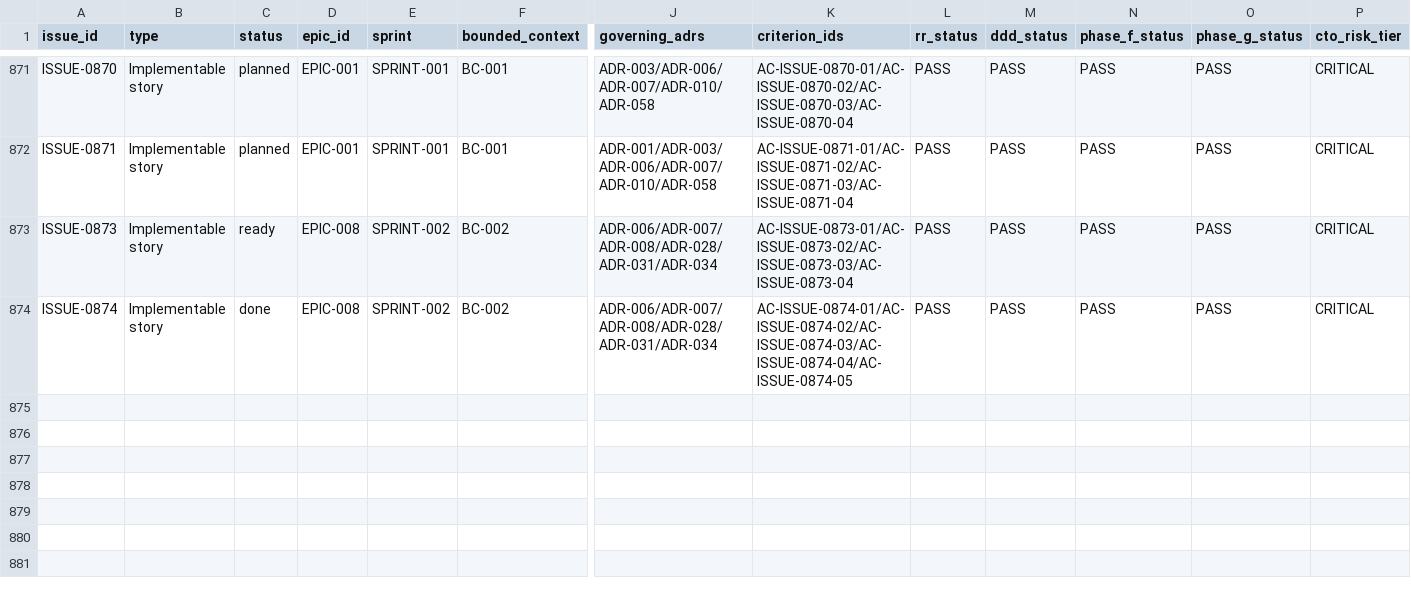
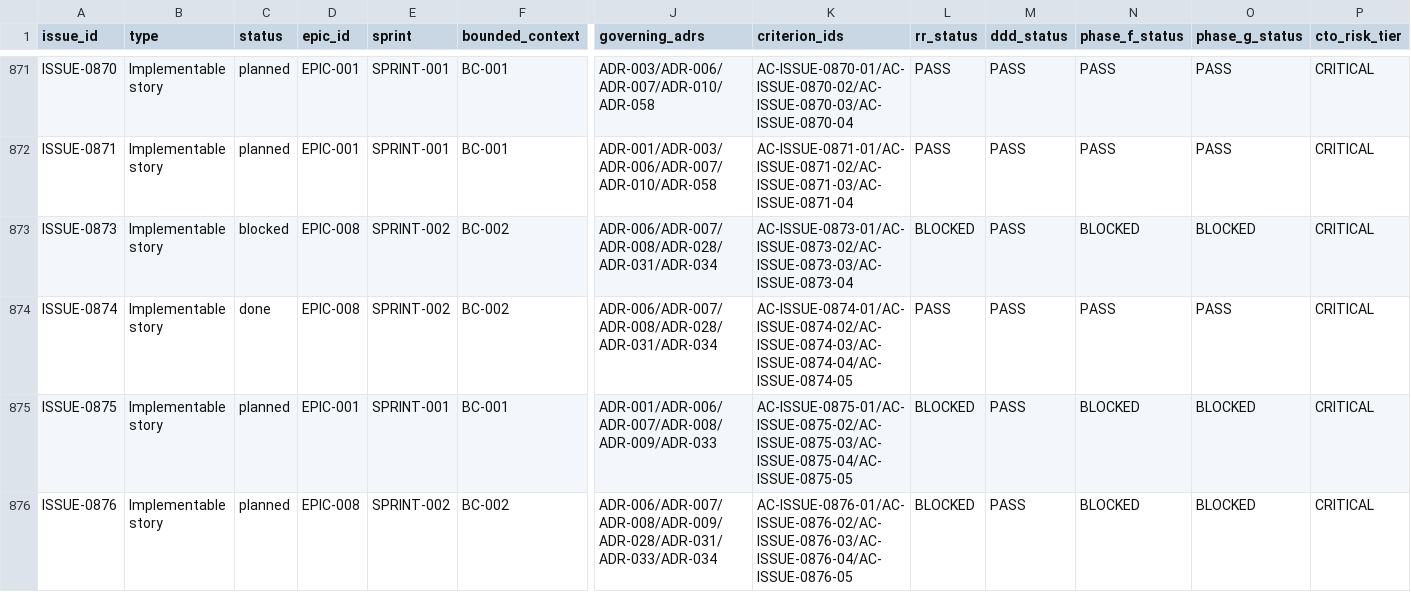
Before and after one commit to raphaelperrut/DSGeorref, a CSV file: docs/06-delivery/ISSUE_INDEX.csv, drawn as a sheet; only a part is shown, gaps mark what is left out; rows hold the shown columns only; the diff names each change by its address in the sheet, - before the commit and + after, or states it on an @@ line.

```diff
--- a/docs/06-delivery/ISSUE_INDEX.csv
+++ b/docs/06-delivery/ISSUE_INDEX.csv
-C873 (status): ready
+C873 (status): blocked
-L873 (rr_status): PASS
+L873 (rr_status): BLOCKED
-N873 (phase_f_status): PASS
+N873 (phase_f_status): BLOCKED
-O873 (phase_g_status): PASS
+O873 (phase_g_status): BLOCKED
+row 875: ISSUE-0875 | Implementable story | planned | EPIC-001 | SPRINT-001 | BC-001 | ADR-001/ADR-006/ADR-007/ADR-008/ADR-009/ADR-033 | AC-ISSUE-0875-01/AC-ISSUE-0875-02/AC-ISSUE-0875-03/AC-ISSUE-0875-04/AC-ISSUE-0875-05 | BLOCKED | PASS | BLOCKED | BLOCKED | CRITICAL
+row 876: ISSUE-0876 | Implementable story | planned | EPIC-008 | SPRINT-002 | BC-002 | ADR-006/ADR-007/ADR-008/ADR-009/ADR-028/ADR-031/ADR-033/ADR-034 | AC-ISSUE-0876-01/AC-ISSUE-0876-02/AC-ISSUE-0876-03/AC-ISSUE-0876-04/AC-ISSUE-0876-05 | BLOCKED | PASS | BLOCKED | BLOCKED | CRITICAL
```
Also changed, not shown: docs/06-delivery/STORY_INDEX.csv, docs/06-delivery/TRACEABILITY_MATRIX.csv, 19 other files.
